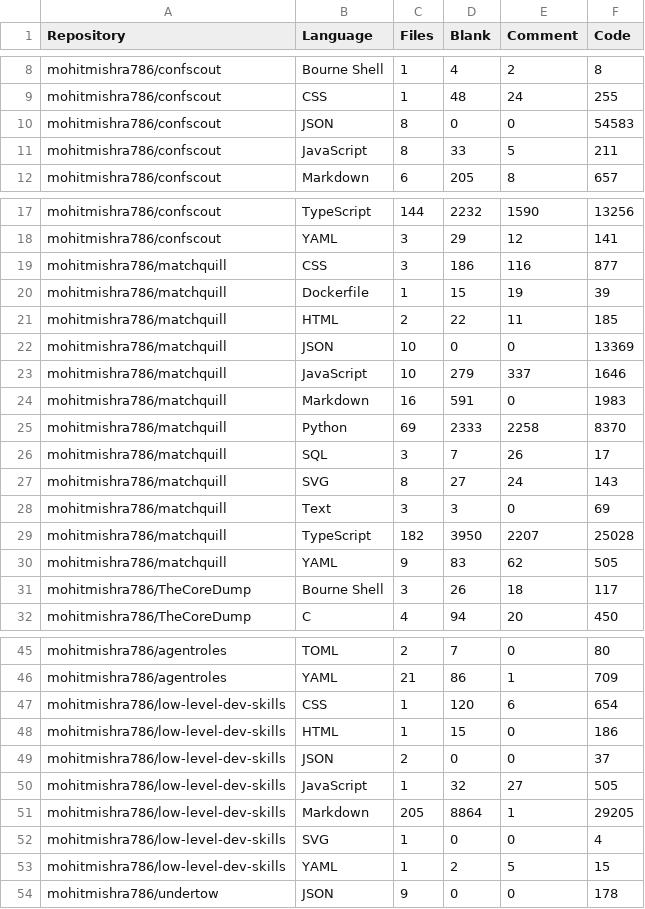
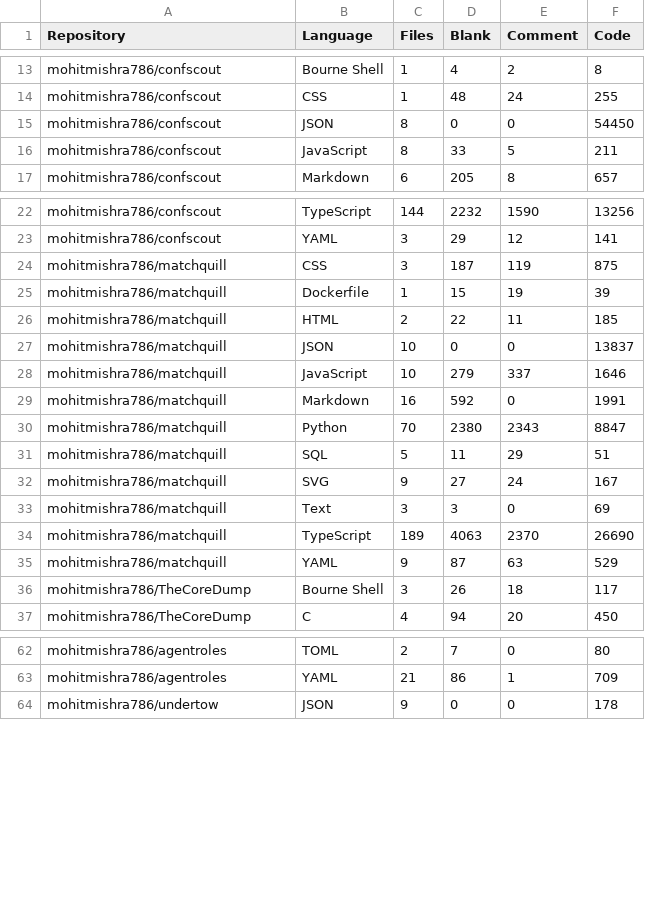
Before and after one commit to mohitmishra786/mohitmishra786, a CSV file: loc_results/detailed_results.csv, drawn as a sheet; only a part is shown, gaps mark what is left out; the diff covers the shown part only.

```diff
--- a/loc_results/detailed_results.csv
+++ b/loc_results/detailed_results.csv
@@ -9,3 +14,3 @@ mohitmishra786/confscout,Bourne Shell,1,4,2,8
 mohitmishra786/confscout,CSS,1,48,24,255
-mohitmishra786/confscout,JSON,8,0,0,54583
+mohitmishra786/confscout,JSON,8,0,0,54450
 mohitmishra786/confscout,JavaScript,8,33,5,211
@@ -18,14 +23,14 @@ mohitmishra786/confscout,TypeScript,144,2232,1590,13256
 mohitmishra786/confscout,YAML,3,29,12,141
-mohitmishra786/matchquill,CSS,3,186,116,877
+mohitmishra786/matchquill,CSS,3,187,119,875
 mohitmishra786/matchquill,Dockerfile,1,15,19,39
 mohitmishra786/matchquill,HTML,2,22,11,185
-mohitmishra786/matchquill,JSON,10,0,0,13369
+mohitmishra786/matchquill,JSON,10,0,0,13837
 mohitmishra786/matchquill,JavaScript,10,279,337,1646
-mohitmishra786/matchquill,Markdown,16,591,0,1983
-mohitmishra786/matchquill,Python,69,2333,2258,8370
-mohitmishra786/matchquill,SQL,3,7,26,17
-mohitmishra786/matchquill,SVG,8,27,24,143
+mohitmishra786/matchquill,Markdown,16,592,0,1991
+mohitmishra786/matchquill,Python,70,2380,2343,8847
+mohitmishra786/matchquill,SQL,5,11,29,51
+mohitmishra786/matchquill,SVG,9,27,24,167
 mohitmishra786/matchquill,Text,3,3,0,69
-mohitmishra786/matchquill,TypeScript,182,3950,2207,25028
-mohitmishra786/matchquill,YAML,9,83,62,505
+mohitmishra786/matchquill,TypeScript,189,4063,2370,26690
+mohitmishra786/matchquill,YAML,9,87,63,529
 mohitmishra786/TheCoreDump,Bourne Shell,3,26,18,117
@@ -46,9 +63,2 @@ mohitmishra786/agentroles,TOML,2,7,0,80
 mohitmishra786/agentroles,YAML,21,86,1,709
-mohitmishra786/low-level-dev-skills,CSS,1,120,6,654
-mohitmishra786/low-level-dev-skills,HTML,1,15,0,186
-mohitmishra786/low-level-dev-skills,JSON,2,0,0,37
-mohitmishra786/low-level-dev-skills,JavaScript,1,32,27,505
-mohitmishra786/low-level-dev-skills,Markdown,205,8864,1,29205
-mohitmishra786/low-level-dev-skills,SVG,1,0,0,4
-mohitmishra786/low-level-dev-skills,YAML,1,2,5,15
 mohitmishra786/undertow,JSON,9,0,0,178
```
Also changed, not shown: 10 moved rows elsewhere in this file, loc_results/language_summary.csv, loc_results/repo_summary.csv, 4 other files.
